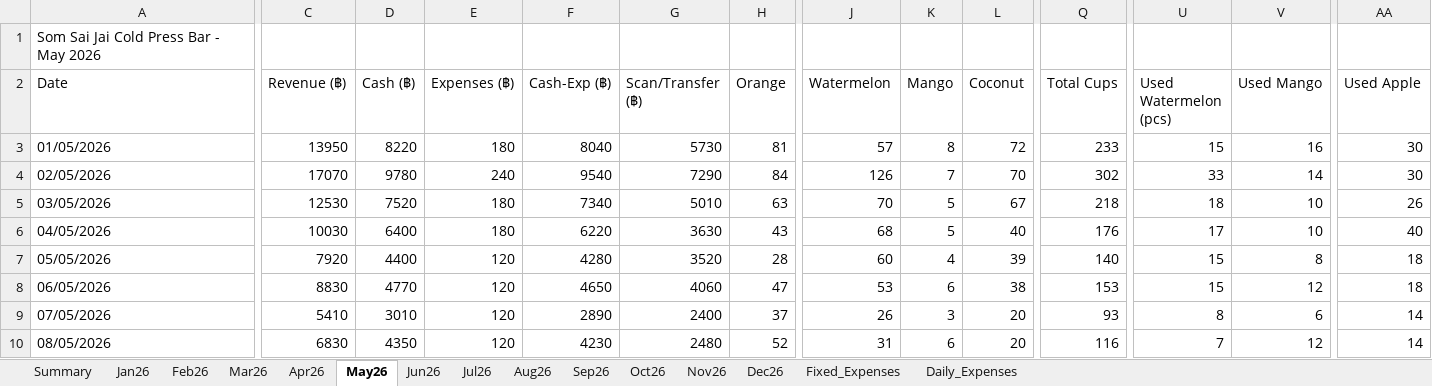
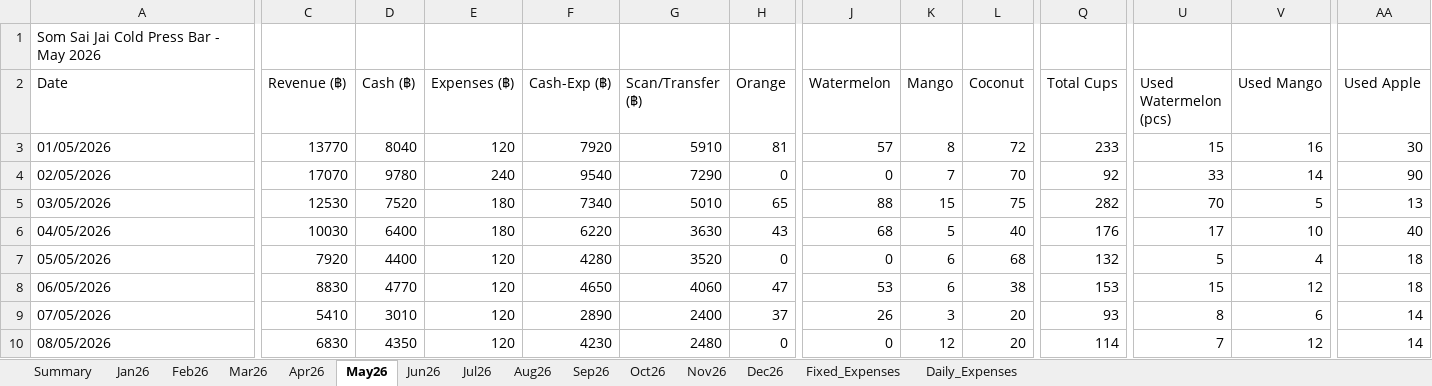
Before and after one commit to metasith-blessme/Somsaijai-Dashboard, an Excel workbook: 3_Automation_Dashboard/SomSaiJai_Dashboard_B1_2026.xlsx, sheet May26, drawn as a sheet; only a part is shown, gaps mark what is left out; values as stored, in another font and other column widths than the file's, no borders; the diff covers the shown part only; the diff names each change by its address in the sheet, - before the commit and + after, or states it on an @@ line.

```diff
--- a/3_Automation_Dashboard/SomSaiJai_Dashboard_B1_2026.xlsx (sheet May26)
+++ b/3_Automation_Dashboard/SomSaiJai_Dashboard_B1_2026.xlsx (sheet May26)
-C3 (Revenue (฿)): 13950
+C3 (Revenue (฿)): 13770
-D3 (Cash (฿)): 8220
+D3 (Cash (฿)): 8040
-E3 (Expenses (฿)): 180
+E3 (Expenses (฿)): 120
-F3 (Cash-Exp (฿)): 8040
+F3 (Cash-Exp (฿)): 7920
-G3 (Scan/Transfer (฿)): 5730
+G3 (Scan/Transfer (฿)): 5910
-H4 (Orange): 84
+H4 (Orange): 0
-J4 (Watermelon): 126
+J4 (Watermelon): 0
-Q4 (Total Cups): 302
+Q4 (Total Cups): 92
-AA4 (Used Apple): 30
+AA4 (Used Apple): 90
-H5 (Orange): 63
+H5 (Orange): 65
-J5 (Watermelon): 70
+J5 (Watermelon): 88
-K5 (Mango): 5
+K5 (Mango): 15
-L5 (Coconut): 67
+L5 (Coconut): 75
-Q5 (Total Cups): 218
+Q5 (Total Cups): 282
-U5 (Used Watermelon (pcs)): 18
+U5 (Used Watermelon (pcs)): 70
-V5 (Used Mango): 10
+V5 (Used Mango): 5
-AA5 (Used Apple): 26
+AA5 (Used Apple): 13
-H7 (Orange): 28
+H7 (Orange): 0
-J7 (Watermelon): 60
+J7 (Watermelon): 0
-K7 (Mango): 4
+K7 (Mango): 6
-L7 (Coconut): 39
+L7 (Coconut): 68
-Q7 (Total Cups): 140
+Q7 (Total Cups): 132
-U7 (Used Watermelon (pcs)): 15
+U7 (Used Watermelon (pcs)): 5
-V7 (Used Mango): 8
+V7 (Used Mango): 4
-H10 (Orange): 52
+H10 (Orange): 0
-J10 (Watermelon): 31
+J10 (Watermelon): 0
-K10 (Mango): 6
+K10 (Mango): 12
-Q10 (Total Cups): 116
+Q10 (Total Cups): 114
```
Also changed, not shown: 4 added rows, 2 removed rows and 38 edited cells elsewhere in this sheet, 3_Automation_Dashboard/SomSaiJai_Dashboard_B2_2026.xlsx, 23 other files.
